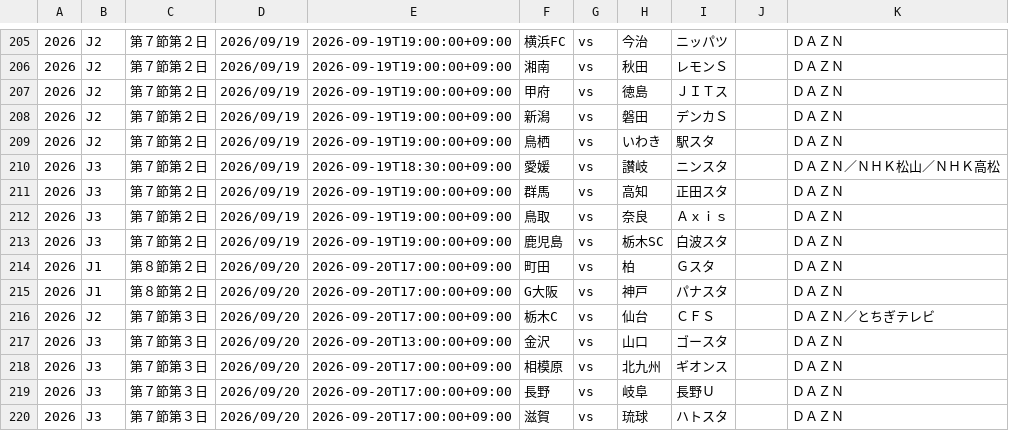
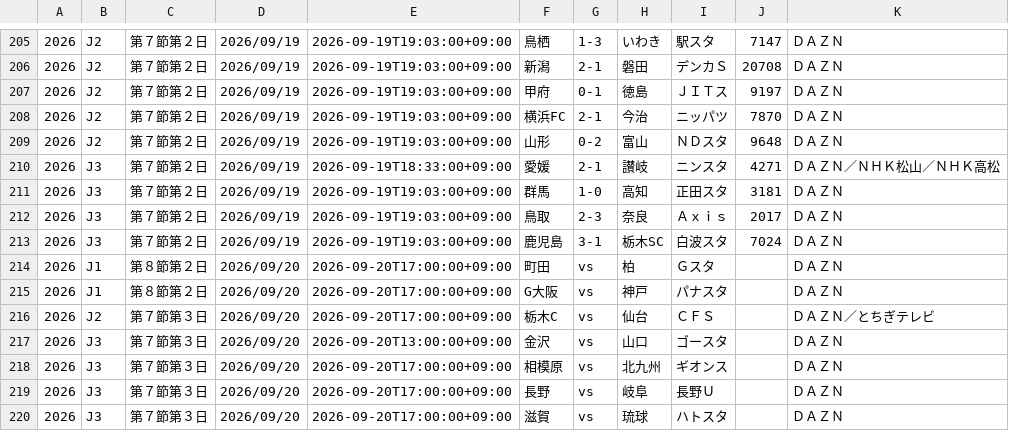
Before and after one commit to k-addtimes/jleague_open_data, a CSV file: current_schedule_file.csv, drawn as a sheet; only a part is shown, gaps mark what is left out; the diff covers the shown part only.

```diff
--- a/current_schedule_file.csv
+++ b/current_schedule_file.csv
@@ -205,10 +205,10 @@
-"2026","J2","第７節第２日","2026/09/19","2026-09-19T19:00:00+09:00","横浜FC","vs","今治","ニッパツ","","ＤＡＺＮ"
-"2026","J2","第７節第２日","2026/09/19","2026-09-19T19:00:00+09:00","湘南","vs","秋田","レモンＳ","","ＤＡＺＮ"
-"2026","J2","第７節第２日","2026/09/19","2026-09-19T19:00:00+09:00","甲府","vs","徳島","ＪＩＴス","","ＤＡＺＮ"
-"2026","J2","第７節第２日","2026/09/19","2026-09-19T19:00:00+09:00","新潟","vs","磐田","デンカＳ","","ＤＡＺＮ"
-"2026","J2","第７節第２日","2026/09/19","2026-09-19T19:00:00+09:00","鳥栖","vs","いわき","駅スタ","","ＤＡＺＮ"
-"2026","J3","第７節第２日","2026/09/19","2026-09-19T18:30:00+09:00","愛媛","vs","讃岐","ニンスタ","","ＤＡＺＮ／ＮＨＫ松山／ＮＨＫ高松"
-"2026","J3","第７節第２日","2026/09/19","2026-09-19T19:00:00+09:00","群馬","vs","高知","正田スタ","","ＤＡＺＮ"
-"2026","J3","第７節第２日","2026/09/19","2026-09-19T19:00:00+09:00","鳥取","vs","奈良","Ａｘｉｓ","","ＤＡＺＮ"
-"2026","J3","第７節第２日","2026/09/19","2026-09-19T19:00:00+09:00","鹿児島","vs","栃木SC","白波スタ","","ＤＡＺＮ"
+"2026","J2","第７節第２日","2026/09/19","2026-09-19T19:03:00+09:00","鳥栖","1-3","いわき","駅スタ","7147","ＤＡＺＮ"
+"2026","J2","第７節第２日","2026/09/19","2026-09-19T19:03:00+09:00","新潟","2-1","磐田","デンカＳ","20708","ＤＡＺＮ"
+"2026","J2","第７節第２日","2026/09/19","2026-09-19T19:03:00+09:00","甲府","0-1","徳島","ＪＩＴス","9197","ＤＡＺＮ"
+"2026","J2","第７節第２日","2026/09/19","2026-09-19T19:03:00+09:00","横浜FC","2-1","今治","ニッパツ","7870","ＤＡＺＮ"
+"2026","J2","第７節第２日","2026/09/19","2026-09-19T19:03:00+09:00","山形","0-2","富山","ＮＤスタ","9648","ＤＡＺＮ"
+"2026","J3","第７節第２日","2026/09/19","2026-09-19T18:33:00+09:00","愛媛","2-1","讃岐","ニンスタ","4271","ＤＡＺＮ／ＮＨＫ松山／ＮＨＫ高松"
+"2026","J3","第７節第２日","2026/09/19","2026-09-19T19:03:00+09:00","群馬","1-0","高知","正田スタ","3181","ＤＡＺＮ"
+"2026","J3","第７節第２日","2026/09/19","2026-09-19T19:03:00+09:00","鳥取","2-3","奈良","Ａｘｉｓ","2017","ＤＡＺＮ"
+"2026","J3","第７節第２日","2026/09/19","2026-09-19T19:03:00+09:00","鹿児島","3-1","栃木SC","白波スタ","7024","ＤＡＺＮ"
 "2026","J1","第８節第２日","2026/09/20","2026-09-20T17:00:00+09:00","町田","vs","柏","Ｇスタ","","ＤＡＺＮ"
```
Also changed, not shown: 1 added row, 1 removed row and 33 edited cells elsewhere in this file.
